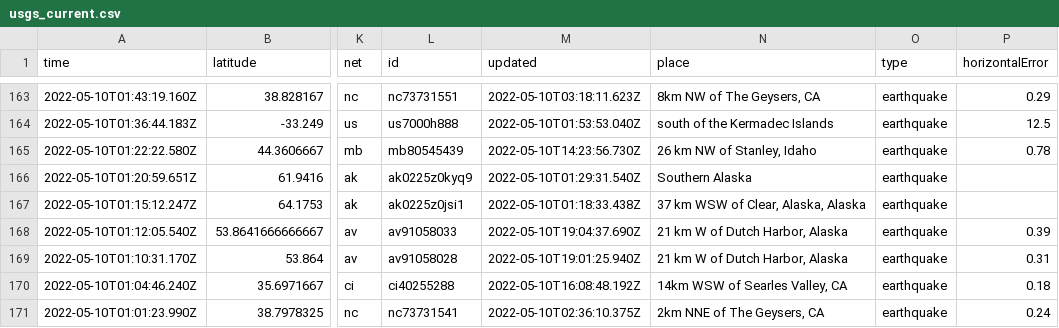
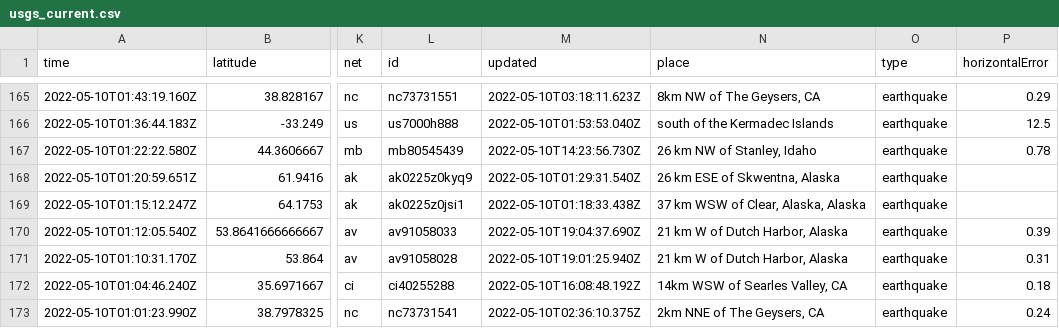
Before and after one commit to lalers/my-data-robot, a CSV file: usgs_current.csv, drawn as a sheet; only a part is shown, gaps mark what is left out; addresses are those after the commit; the diff covers the shown part only; the diff names each change by its address in the sheet, - before the commit and + after, or states it on an @@ line.

```diff
--- a/usgs_current.csv
+++ b/usgs_current.csv
-N168 (place): Southern Alaska
+N168 (place): 26 km ESE of Skwentna, Alaska
```
Also changed, not shown: 3 added rows, 3 removed rows and 9 edited cells elsewhere in this file.
